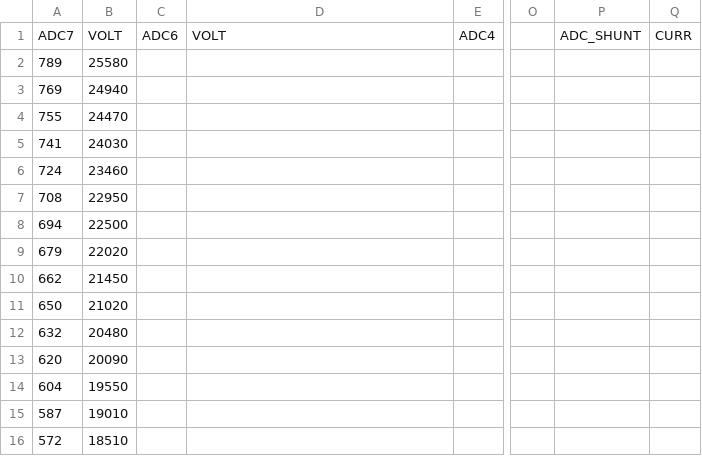
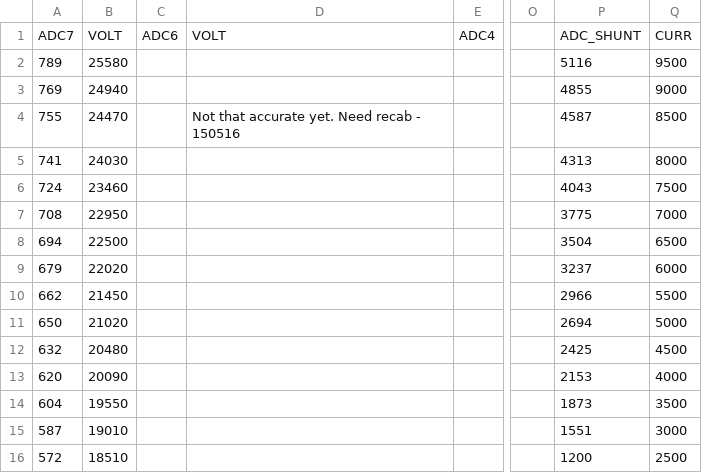
Before and after one commit to BumblebeeAS/hardware, a CSV file: PMB/firmware/calibration files/Calibration_PMB6.csv, drawn as a sheet; only a part is shown, gaps mark what is left out; the diff covers the shown part only; the diff names each change by its address in the sheet, - before the commit and + after, or states it on an @@ line.

```diff
--- a/PMB/firmware/calibration files/Calibration_PMB6.csv
+++ b/PMB/firmware/calibration files/Calibration_PMB6.csv
-P2: (empty)
+P2: 5116
-Q2: (empty)
+Q2: 9500
-P3: (empty)
+P3: 4855
-Q3: (empty)
+Q3: 9000
-D4: (empty)
+D4: Not that accurate yet. Need recab - 150516
-P4: (empty)
+P4: 4587
-Q4: (empty)
+Q4: 8500
-P5: (empty)
+P5: 4313
-Q5: (empty)
+Q5: 8000
-P6: (empty)
+P6: 4043
-Q6: (empty)
+Q6: 7500
-P7: (empty)
+P7: 3775
-Q7: (empty)
+Q7: 7000
-P8: (empty)
+P8: 3504
-Q8: (empty)
+Q8: 6500
-P9: (empty)
+P9: 3237
-Q9: (empty)
+Q9: 6000
-P10: (empty)
+P10: 2966
-Q10: (empty)
+Q10: 5500
-P11: (empty)
+P11: 2694
-Q11: (empty)
+Q11: 5000
-P12: (empty)
+P12: 2425
-Q12: (empty)
+Q12: 4500
-P13: (empty)
+P13: 2153
-Q13: (empty)
+Q13: 4000
-P14: (empty)
+P14: 1873
-Q14: (empty)
+Q14: 3500
-P15: (empty)
+P15: 1551
-Q15: (empty)
+Q15: 3000
-P16: (empty)
+P16: 1200
-Q16: (empty)
+Q16: 2500
```
Also changed, not shown: 12 edited cells elsewhere in this file, PMB/firmware/calibration files/Calibration_PMB2.csv, PMB/firmware/calibration files/Calibration_PMB3.csv, 5 other files.
